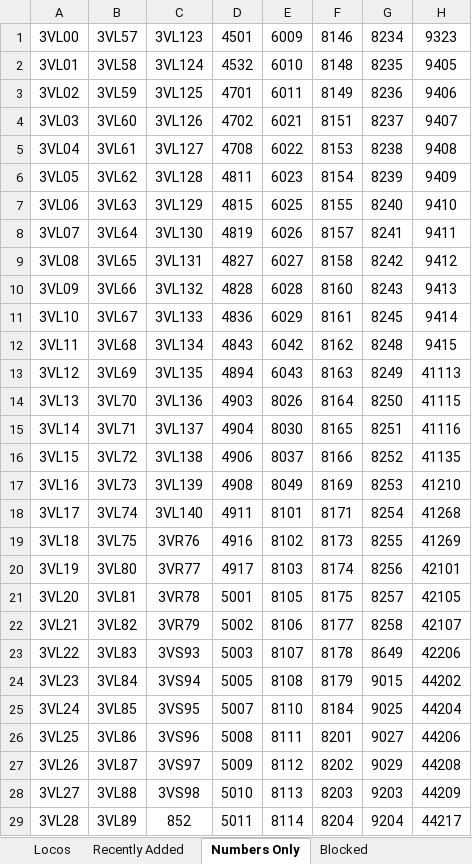
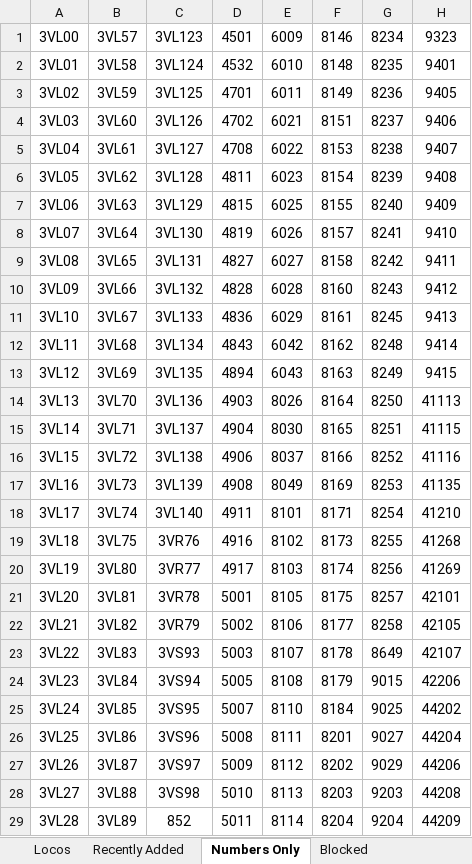
Before and after one commit to grahame21/railops-frontend, an Excel workbook: downloads/loco_database.xlsx, sheet Numbers Only, drawn as a sheet; only a part is shown; values as stored, in another font and other column widths than the file's, no borders; the diff covers the shown part only; the diff names each change by its address in the sheet, - before the commit and + after, or states it on an @@ line.

```diff
--- a/downloads/loco_database.xlsx (sheet Numbers Only)
+++ b/downloads/loco_database.xlsx (sheet Numbers Only)
-H2: 9405
+H2: 9401
-H3: 9406
+H3: 9405
-H4: 9407
+H4: 9406
-H5: 9408
+H5: 9407
-H6: 9409
+H6: 9408
-H7: 9410
+H7: 9409
-H8: 9411
+H8: 9410
-H9: 9412
+H9: 9411
-H10: 9413
+H10: 9412
-H11: 9414
+H11: 9413
-H12: 9415
+H12: 9414
-H13: 41113
+H13: 9415
-H14: 41115
+H14: 41113
-H15: 41116
+H15: 41115
-H16: 41135
+H16: 41116
-H17: 41210
+H17: 41135
-H18: 41268
+H18: 41210
-H19: 41269
+H19: 41268
-H20: 42101
+H20: 41269
-H21: 42105
+H21: 42101
-H22: 42107
+H22: 42105
-H23: 42206
+H23: 42107
-H24: 44202
+H24: 42206
-H25: 44204
+H25: 44202
-H26: 44206
+H26: 44204
-H27: 44208
+H27: 44206
-H28: 44209
+H28: 44208
-H29: 44217
+H29: 44209
```
Also changed, not shown: 3 added rows, 3 removed rows and 27 edited cells elsewhere in this sheet, sheet Locos, sheet Recently Added, downloads/loco_numbers_only.xlsx, 3 other files.
